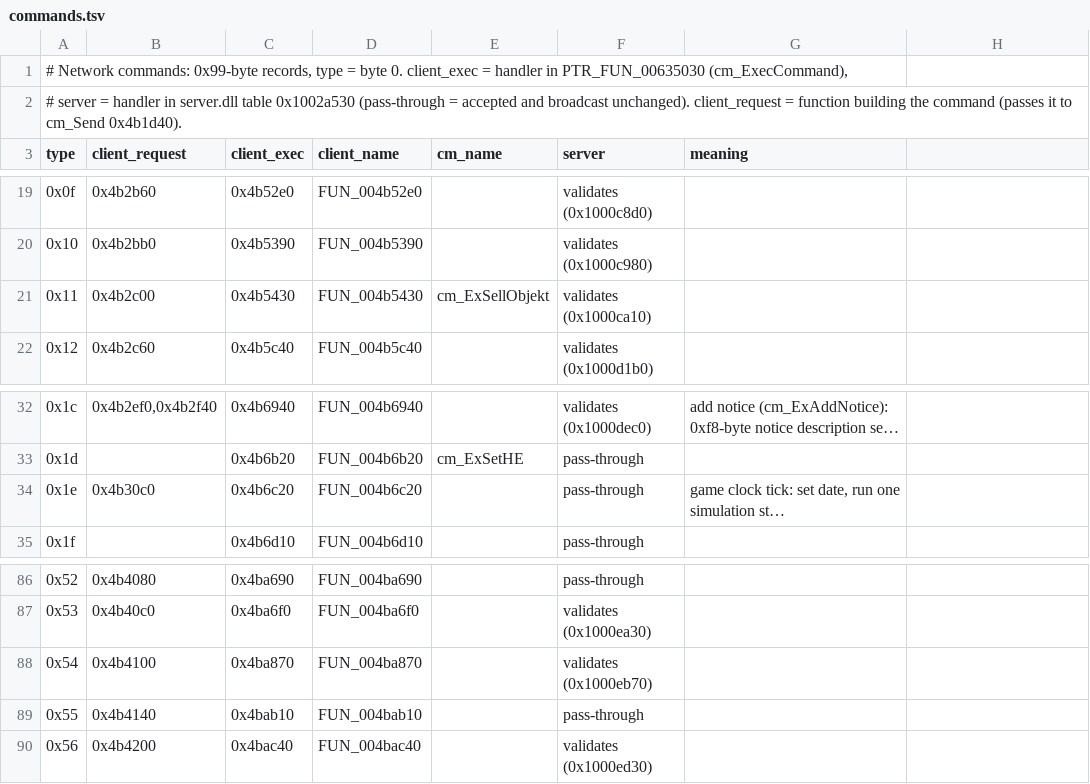
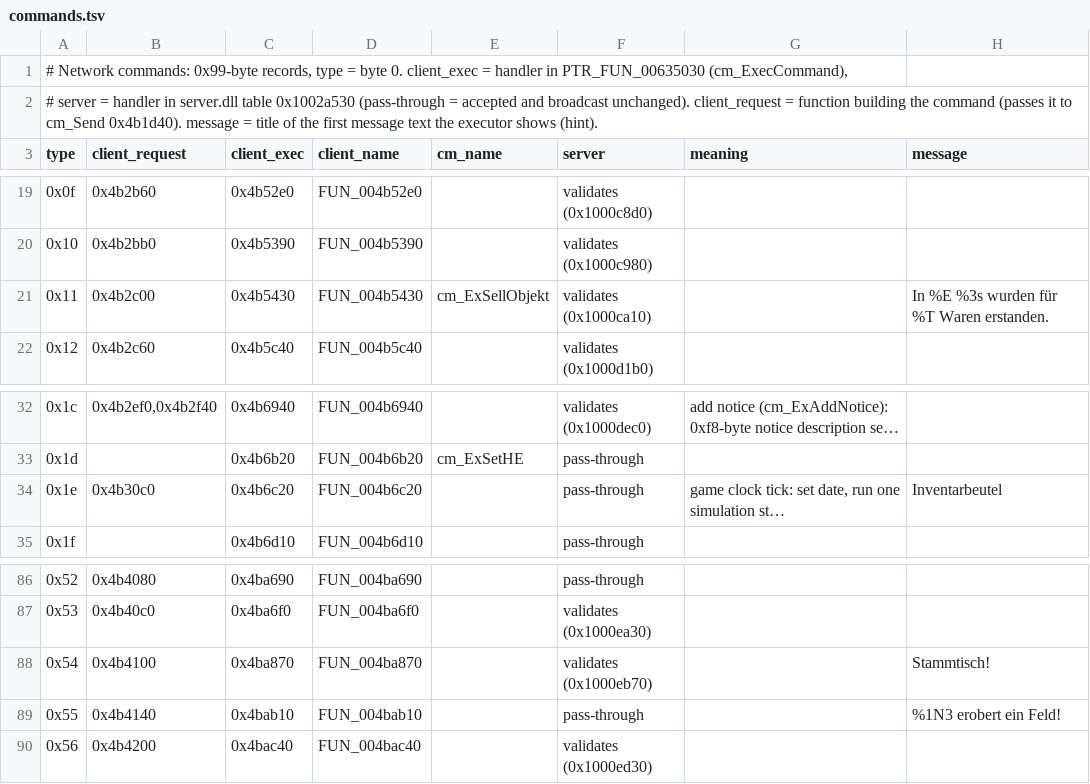
Before and after one commit to Meidimax99/guild-rs, a TSV file: docs/commands.tsv, drawn as a sheet; only a part is shown, gaps mark what is left out; long unchanged cells end in …; the diff names each change by its address in the sheet, - before the commit and + after, or states it on an @@ line.

```diff
--- a/docs/commands.tsv
+++ b/docs/commands.tsv
-A2 (type): …cm_Send 0x4b1d40).
+A2 (type): …cm_Send 0x4b1d40). message = title of the first message text the executor shows (hint).
-H3: (empty)
+H3: message
-H21 (message): (empty)
+H21 (message): In %E %3s wurden für %T Waren erstanden.
-H34 (message): (empty)
+H34 (message): Inventarbeutel
-H88 (message): (empty)
+H88 (message): Stammtisch!
-H89 (message): (empty)
+H89 (message): %1N3 erobert ein Feld!
```
